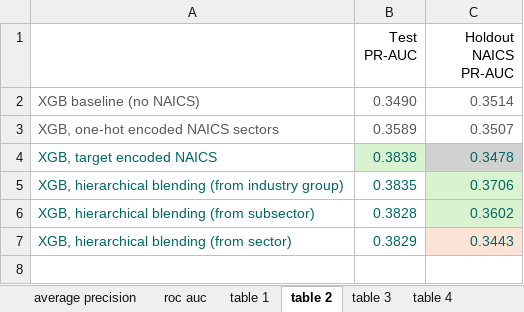
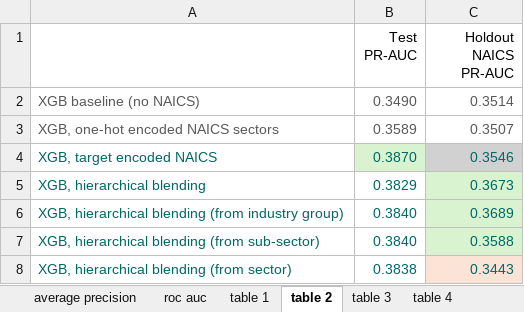
Before and after one commit to vla6/Blog_gnn_naics, an Excel workbook: tables.xlsx, sheet table 2, drawn as a sheet; values as stored, in another font and other column widths than the file's, no borders; removed rows and columns are numbered as before the commit, all else as after; the diff names each change by its address in the sheet, - before the commit and + after, or states it on an @@ line.

```diff
--- a/tables.xlsx (sheet table 2)
+++ b/tables.xlsx (sheet table 2)
-B4 (Test PR-AUC): 0.3838
+B4 (Test PR-AUC): 0.3870
-C4 (Holdout NAICS PR-AUC): 0.3478
+C4 (Holdout NAICS PR-AUC): 0.3546
+row 5: XGB, hierarchical blending | 0.3829 | 0.3673
-B6 (Test PR-AUC): 0.3835
+B6 (Test PR-AUC): 0.3840
-C6 (Holdout NAICS PR-AUC): 0.3706
+C6 (Holdout NAICS PR-AUC): 0.3689
-row 6: XGB, hierarchical blending (from subsector) | 0.3828 | 0.3602
+row 7: XGB, hierarchical blending (from sub-sector) | 0.3840 | 0.3588
-B8 (Test PR-AUC): 0.3829
+B8 (Test PR-AUC): 0.3838
```
Also changed, not shown: sheet 80_REPORT_summary_stats, sheet roc auc, sheet average precision, sheet table 4, sheet table 3, 13 other files.
